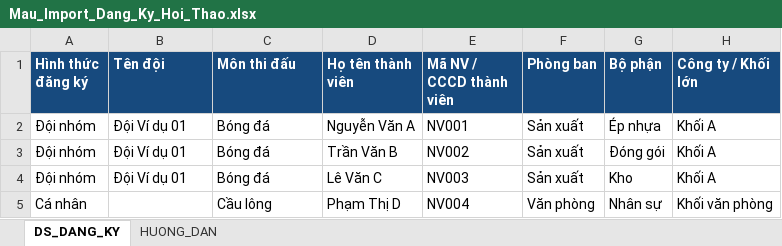
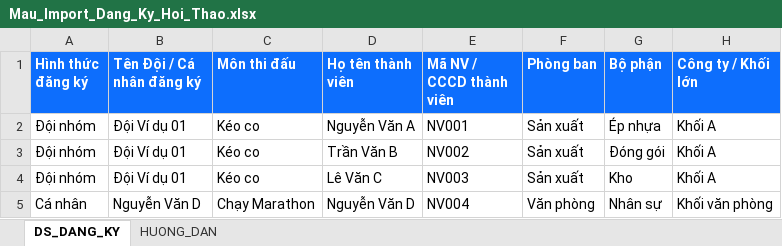
Before and after one commit to elbalosnocni/hoithao, an Excel workbook: Mau_Import_Dang_Ky_Hoi_Thao.xlsx, sheet DS_DANG_KY, drawn as a sheet; values as stored, in another font and other column widths than the file's, no borders; the diff names each change by its address in the sheet, - before the commit and + after, or states it on an @@ line.

```diff
--- a/Mau_Import_Dang_Ky_Hoi_Thao.xlsx (sheet DS_DANG_KY)
+++ b/Mau_Import_Dang_Ky_Hoi_Thao.xlsx (sheet DS_DANG_KY)
-A1:H1 fill: #174A7E
+A1:H1 fill: #0D6EFD
-B1: Tên đội
+B1: Tên Đội / Cá nhân đăng ký
-C2:C4 (Môn thi đấu): Bóng đá
+C2:C4 (Môn thi đấu): Kéo co
-B5 (Tên Đội / Cá nhân đăng ký): (empty)
+B5 (Tên Đội / Cá nhân đăng ký): Nguyễn Văn D
-C5 (Môn thi đấu): Cầu lông
+C5 (Môn thi đấu): Chạy Marathon
-D5 (Họ tên thành viên): Phạm Thị D
+D5 (Họ tên thành viên): Nguyễn Văn D
```
Also changed, not shown: sheet HUONG_DAN, 2 other files.
